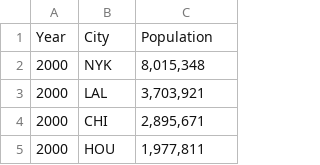
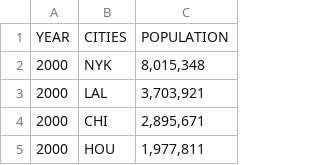
Before and after one commit to menaceonzenith/nba-attendance, a CSV file: city_pop.csv, drawn as a sheet; only a part is shown; removed rows and columns are numbered as before the commit, all else as after; the diff names each change by its address in the sheet, - before the commit and + after, or states it on an @@ line.

```diff
--- a/city_pop.csv
+++ b/city_pop.csv
-row 1: Year | City | Population
+row 1: YEAR | CITIES | POPULATION
```
Also changed, not shown: Superstar Legacy.csv.
